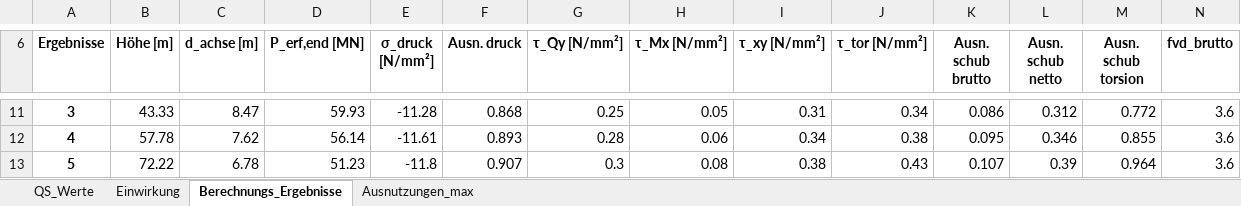
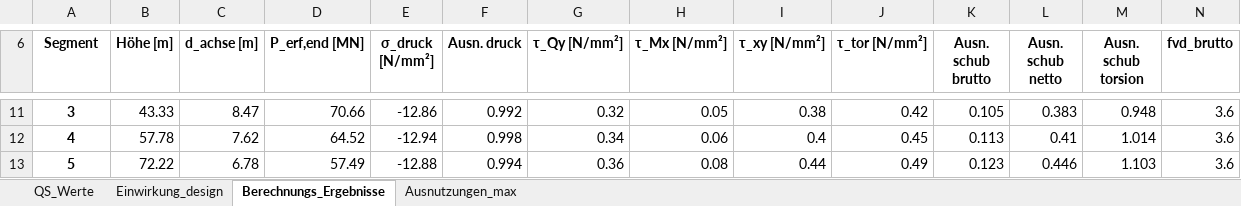
Before and after one commit to JoZimmer/CoupledBeams, an Excel workbook: 3DBeam/output/Berechnungs_Ergebnisse.xlsx, sheet Berechnungs_Ergebnisse, drawn as a sheet; only a part is shown, gaps mark what is left out; values as stored, in another font and other column widths than the file's, no borders; conditional formats not drawn; the diff covers the shown part only; the diff names each change by its address in the sheet, - before the commit and + after, or states it on an @@ line.

```diff
--- a/3DBeam/output/Berechnungs_Ergebnisse.xlsx (sheet Berechnungs_Ergebnisse)
+++ b/3DBeam/output/Berechnungs_Ergebnisse.xlsx (sheet Berechnungs_Ergebnisse)
-sheet tab: Einwirkung
+sheet tab: Einwirkung_design
-A6: Ergebnisse
+A6: Segment
-D11 (P_erf,end [MN]): 59.93
+D11 (P_erf,end [MN]): 70.66
-E11 (σ_druck [N/mm²]): -11.28
+E11 (σ_druck [N/mm²]): -12.86
-F11 (Ausn. druck): 0.868
+F11 (Ausn. druck): 0.992
-G11 (τ_Qy [N/mm²]): 0.25
+G11 (τ_Qy [N/mm²]): 0.32
-I11 (τ_xy [N/mm²]): 0.31
+I11 (τ_xy [N/mm²]): 0.38
-J11 (τ_tor [N/mm²]): 0.34
+J11 (τ_tor [N/mm²]): 0.42
-K11 (Ausn. schub brutto): 0.086
+K11 (Ausn. schub brutto): 0.105
-L11 (Ausn. schub netto): 0.312
+L11 (Ausn. schub netto): 0.383
-M11 (Ausn. schub torsion): 0.772
+M11 (Ausn. schub torsion): 0.948
-D12 (P_erf,end [MN]): 56.14
+D12 (P_erf,end [MN]): 64.52
-E12 (σ_druck [N/mm²]): -11.61
+E12 (σ_druck [N/mm²]): -12.94
-F12 (Ausn. druck): 0.893
+F12 (Ausn. druck): 0.998
-G12 (τ_Qy [N/mm²]): 0.28
+G12 (τ_Qy [N/mm²]): 0.34
-I12 (τ_xy [N/mm²]): 0.34
+I12 (τ_xy [N/mm²]): 0.4
-J12 (τ_tor [N/mm²]): 0.38
+J12 (τ_tor [N/mm²]): 0.45
-K12 (Ausn. schub brutto): 0.095
+K12 (Ausn. schub brutto): 0.113
-L12 (Ausn. schub netto): 0.346
+L12 (Ausn. schub netto): 0.41
-M12 (Ausn. schub torsion): 0.855
+M12 (Ausn. schub torsion): 1.014
-D13 (P_erf,end [MN]): 51.23
+D13 (P_erf,end [MN]): 57.49
-E13 (σ_druck [N/mm²]): -11.8
+E13 (σ_druck [N/mm²]): -12.88
-F13 (Ausn. druck): 0.907
+F13 (Ausn. druck): 0.994
-G13 (τ_Qy [N/mm²]): 0.3
+G13 (τ_Qy [N/mm²]): 0.36
-I13 (τ_xy [N/mm²]): 0.38
+I13 (τ_xy [N/mm²]): 0.44
-J13 (τ_tor [N/mm²]): 0.43
+J13 (τ_tor [N/mm²]): 0.49
-K13 (Ausn. schub brutto): 0.107
+K13 (Ausn. schub brutto): 0.123
-L13 (Ausn. schub netto): 0.39
+L13 (Ausn. schub netto): 0.446
-M13 (Ausn. schub torsion): 0.964
+M13 (Ausn. schub torsion): 1.103
```
Also changed, not shown: 63 edited cells elsewhere in this sheet, sheet Einwirkung_design, sheet QS_Werte, sheet Ausnutzungen_max, 3DBeam/output/Querschnittswerte.xlsx, 7 other files.
